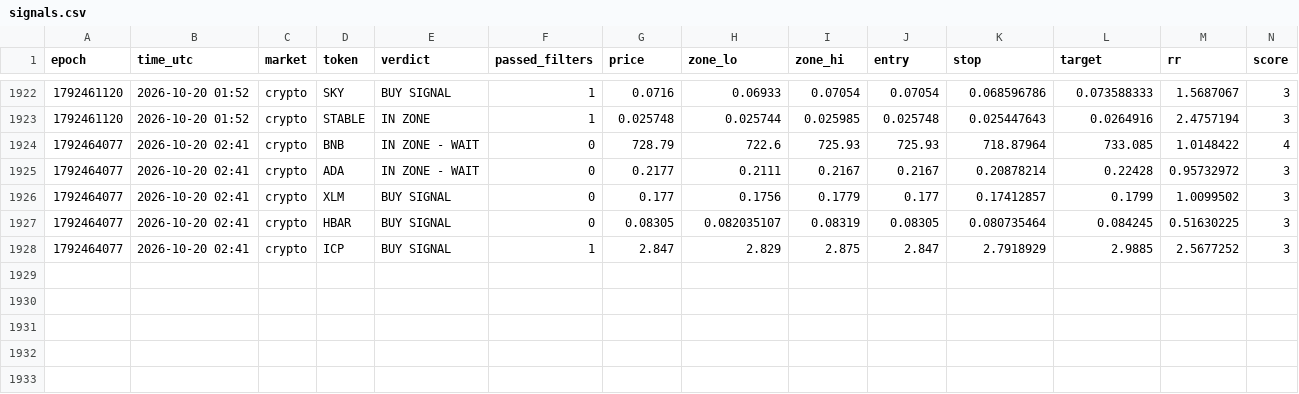
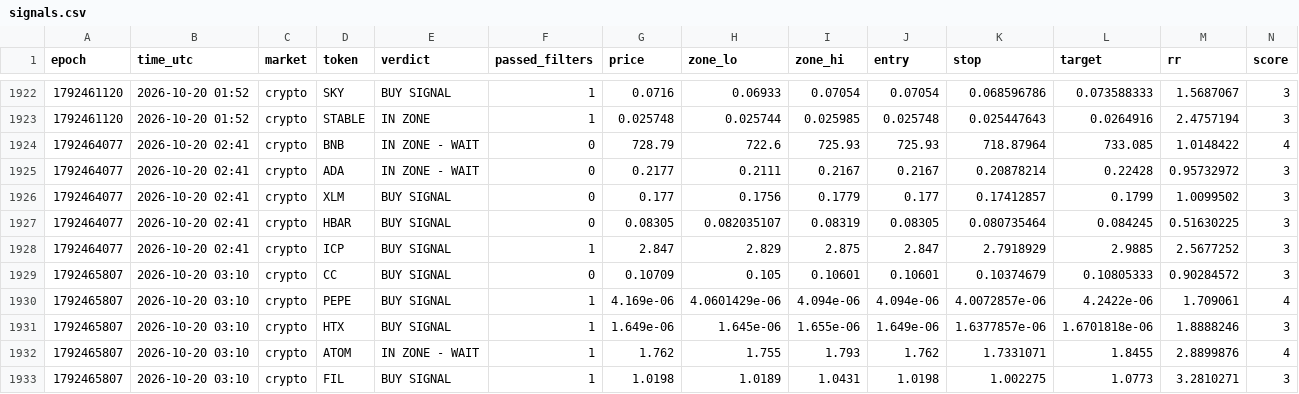
Before and after one commit to 4MonkeyAlertZone/Scanner, a CSV file: signals.csv, drawn as a sheet; only a part is shown, gaps mark what is left out; rows hold the shown columns only; the diff names each change by its address in the sheet, - before the commit and + after, or states it on an @@ line.

Commit message:
Update signal log

```diff
--- a/signals.csv
+++ b/signals.csv
+row 1929: 1792465807 | 2026-10-20 03:10 | crypto | CC | BUY SIGNAL | 0 | 0.10709 | 0.105 | 0.10601 | 0.10601 | 0.10374679 | 0.10805333 | 0.90284572 | 3
+row 1930: 1792465807 | 2026-10-20 03:10 | crypto | PEPE | BUY SIGNAL | 1 | 4.169e-06 | 4.0601429e-06 | 4.094e-06 | 4.094e-06 | 4.0072857e-06 | 4.2422e-06 | 1.709061 | 4
+row 1931: 1792465807 | 2026-10-20 03:10 | crypto | HTX | BUY SIGNAL | 1 | 1.649e-06 | 1.645e-06 | 1.655e-06 | 1.649e-06 | 1.6377857e-06 | 1.6701818e-06 | 1.8888246 | 3
+row 1932: 1792465807 | 2026-10-20 03:10 | crypto | ATOM | IN ZONE - WAIT | 1 | 1.762 | 1.755 | 1.793 | 1.762 | 1.7331071 | 1.8455 | 2.8899876 | 4
+row 1933: 1792465807 | 2026-10-20 03:10 | crypto | FIL | BUY SIGNAL | 1 | 1.0198 | 1.0189 | 1.0431 | 1.0198 | 1.002275 | 1.0773 | 3.2810271 | 3
```
Also changed, not shown: paper_trades.csv.
